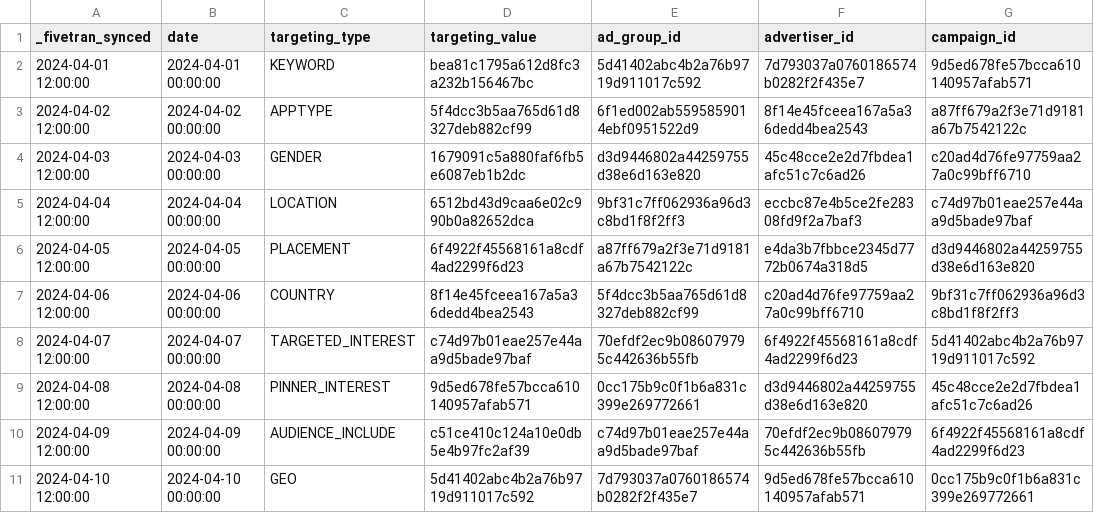
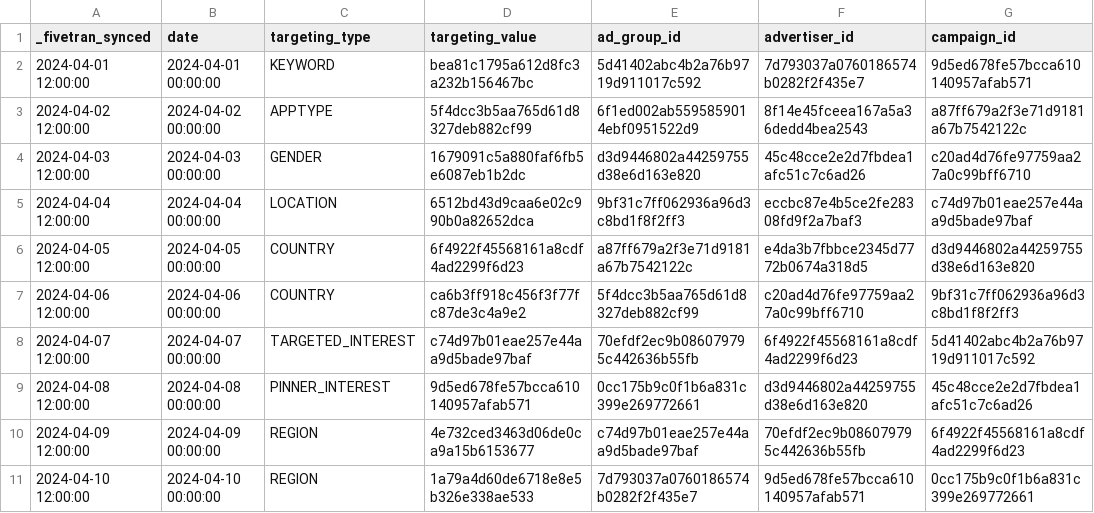
Before and after one commit to fivetran/dbt_pinterest, a CSV file: integration_tests/seeds/pinterest_pin_promotion_targeting_report_data.csv, drawn as a sheet; only a part is shown; the diff names each change by its address in the sheet, - before the commit and + after, or states it on an @@ line.

Commit message:
updates seeds, readme, changelog

```diff
--- a/integration_tests/seeds/pinterest_pin_promotion_targeting_report_data.csv
+++ b/integration_tests/seeds/pinterest_pin_promotion_targeting_report_data.csv
-C6 (targeting_type): PLACEMENT
+C6 (targeting_type): COUNTRY
-D7 (targeting_value): 8f14e45fceea167a5a36dedd4bea2543
+D7 (targeting_value): ca6b3ff918c456f3f77fc87de3c4a9e2
-C10 (targeting_type): AUDIENCE_INCLUDE
+C10 (targeting_type): REGION
-D10 (targeting_value): c51ce410c124a10e0db5e4b97fc2af39
+D10 (targeting_value): 4e732ced3463d06de0ca9a15b6153677
-C11 (targeting_type): GEO
+C11 (targeting_type): REGION
-D11 (targeting_value): 5d41402abc4b2a76b9719d911017c592
+D11 (targeting_value): 1a79a4d60de6718e8e5b326e338ae533
```
Also changed, not shown: 3 other files.
